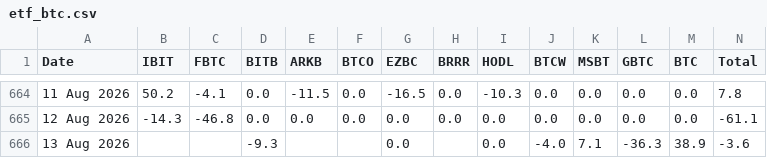
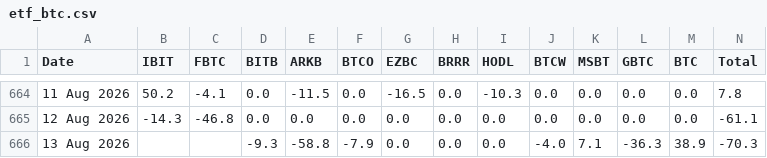
Before and after one commit to haturatu/crypto-etf-flow, a CSV file: etf_btc.csv, drawn as a sheet; only a part is shown, gaps mark what is left out.

```diff
--- a/etf_btc.csv
+++ b/etf_btc.csv
@@ -665,2 +665,2 @@ Date,IBIT,FBTC,BITB,ARKB,BTCO,EZBC,BRRR,HODL,BTCW,MSBT,GBTC,BTC,Total
 12 Aug 2026,-14.3,-46.8,0.0,0.0,0.0,0.0,0.0,0.0,0.0,0.0,0.0,0.0,-61.1
-13 Aug 2026,,,-9.3,,,0.0,,0.0,-4.0,7.1,-36.3,38.9,-3.6
+13 Aug 2026,,,-9.3,-58.8,-7.9,0.0,0.0,0.0,-4.0,7.1,-36.3,38.9,-70.3
```
Also changed, not shown: etf_eth.csv, etf_sol.csv.
